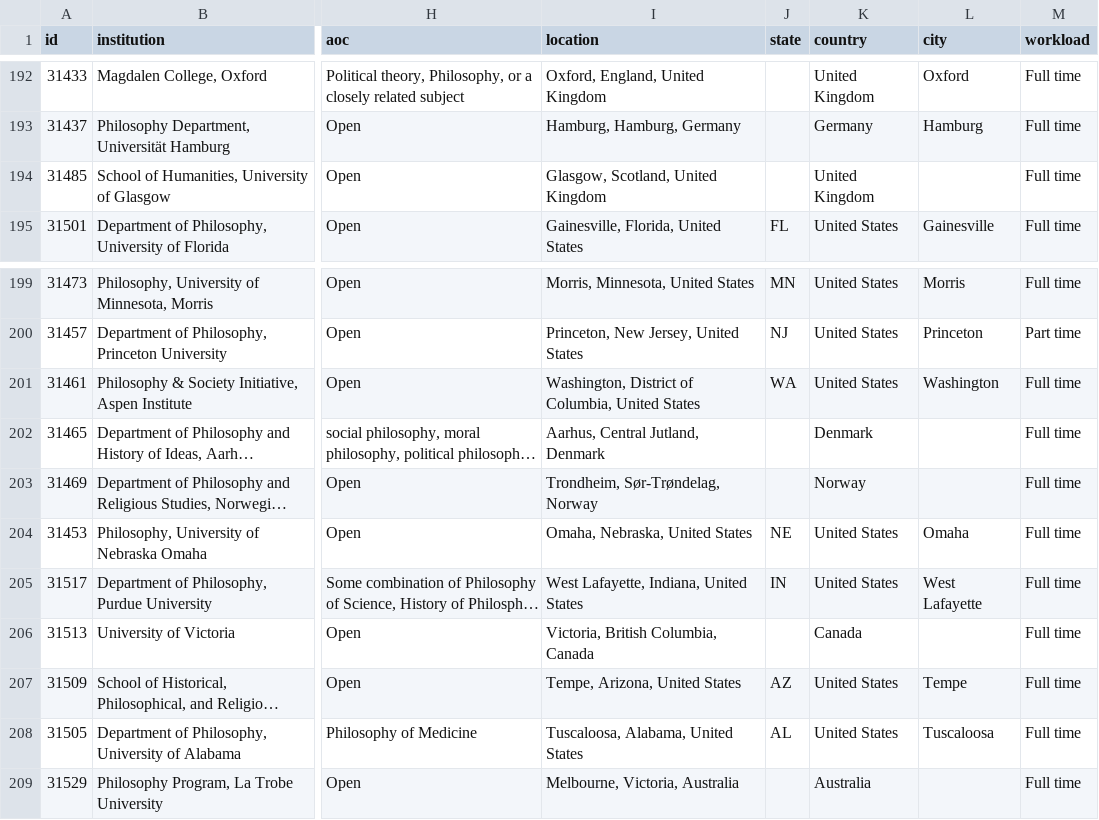
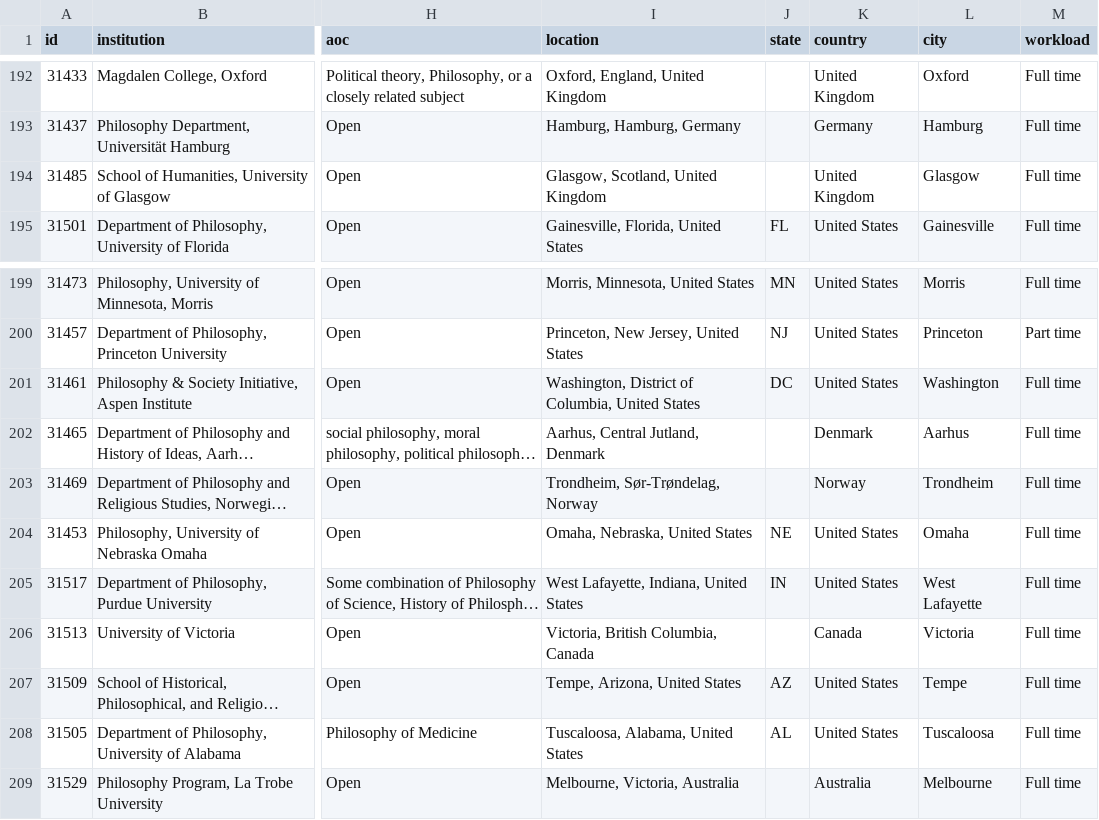
Before and after one commit to 7tzjtxxgh2-jpg/Claude-Phil-Jobs-Tracker, a CSV file: data/jobs_all.csv, drawn as a sheet; only a part is shown, gaps mark what is left out; long unchanged cells end in …; the diff names each change by its address in the sheet, - before the commit and + after, or states it on an @@ line.

```diff
--- a/data/jobs_all.csv
+++ b/data/jobs_all.csv
-L194 (city): (empty)
+L194 (city): Glasgow
-J201 (state): WA
+J201 (state): DC
-L202 (city): (empty)
+L202 (city): Aarhus
-L203 (city): (empty)
+L203 (city): Trondheim
-L206 (city): (empty)
+L206 (city): Victoria
-L209 (city): (empty)
+L209 (city): Melbourne
```
Also changed, not shown: data/trends_weekly.csv, 6 other files.
